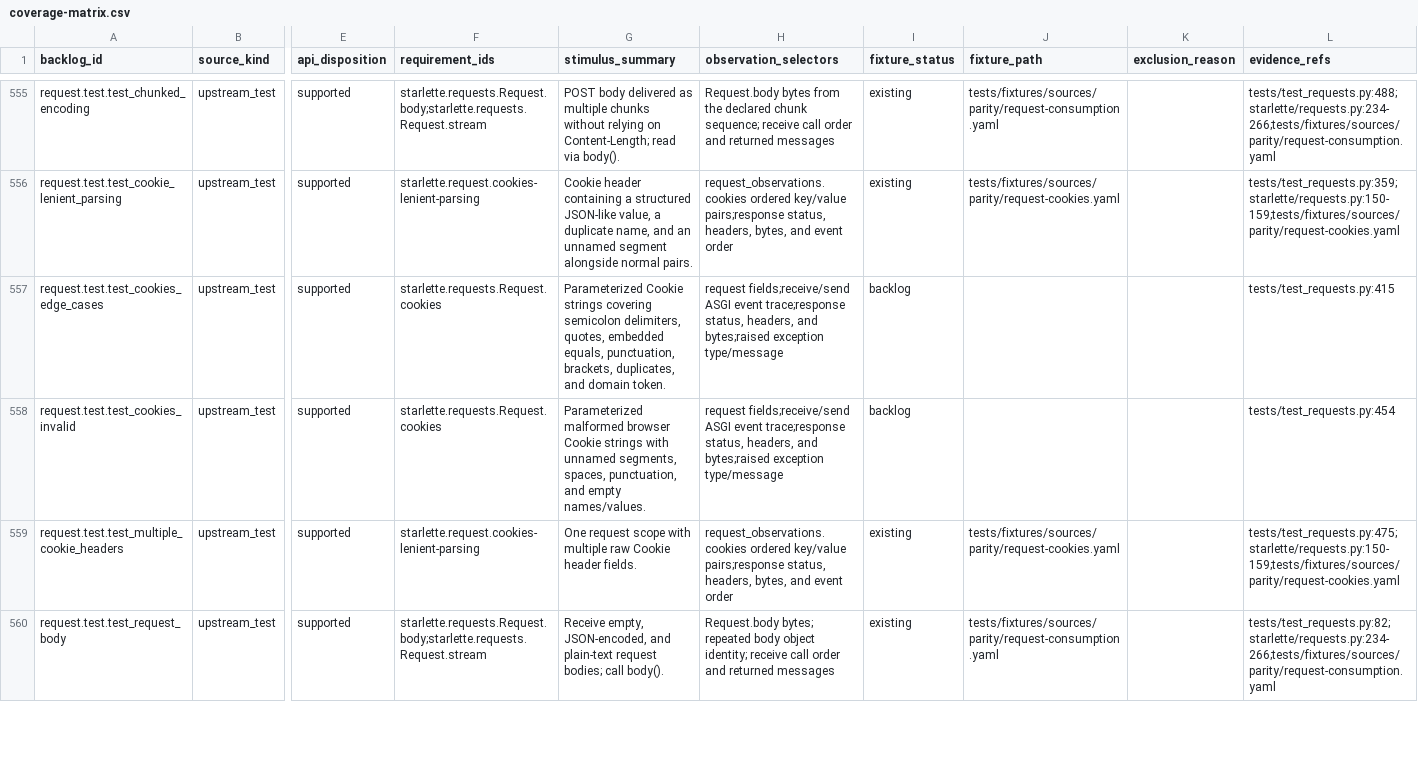
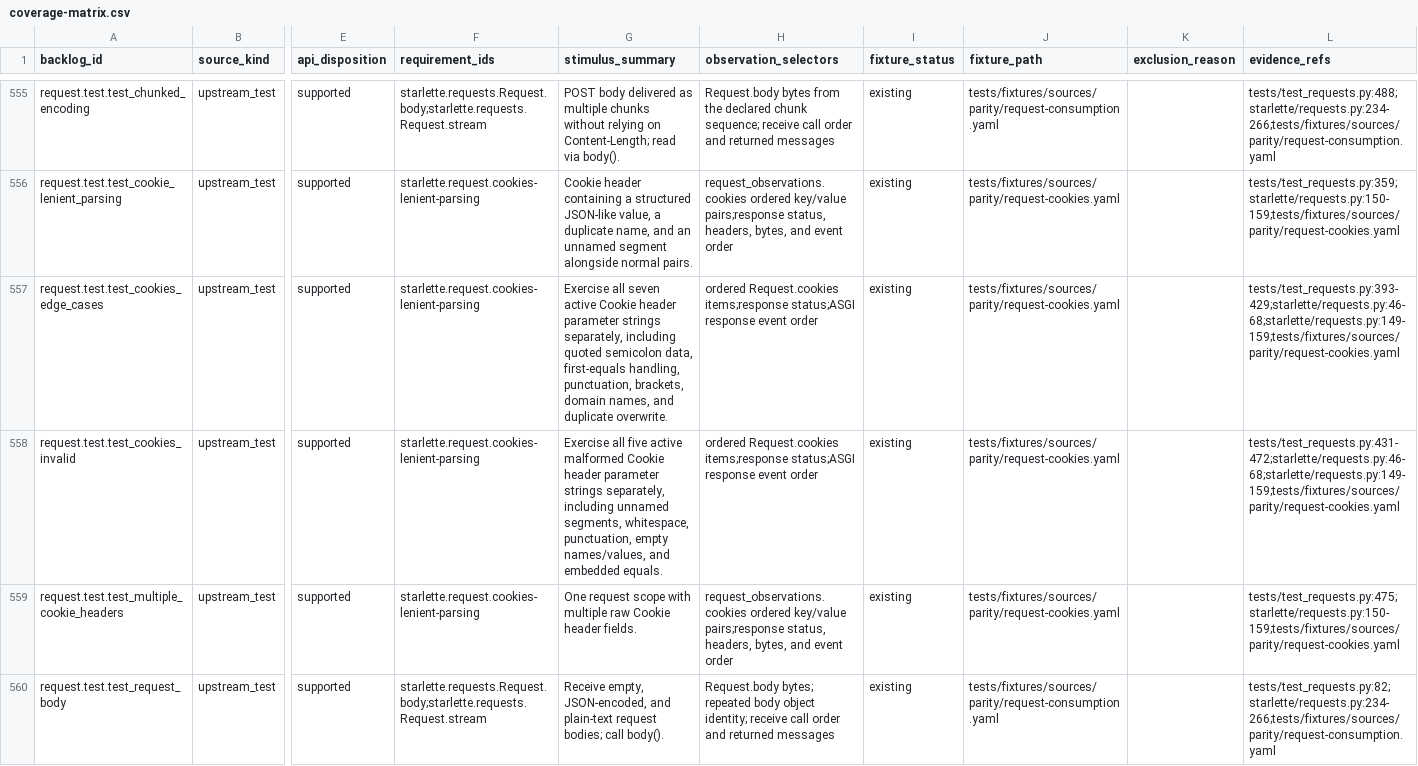
Before and after one commit to appunni-m/starlette-rs, a CSV file: docs/atlas/coverage-matrix.csv, drawn as a sheet; only a part is shown, gaps mark what is left out; the diff names each change by its address in the sheet, - before the commit and + after, or states it on an @@ line.

```diff
--- a/docs/atlas/coverage-matrix.csv
+++ b/docs/atlas/coverage-matrix.csv
-F557:F558 (requirement_ids): starlette.requests.Request.cookies
+F557:F558 (requirement_ids): starlette.request.cookies-lenient-parsing
-G557 (stimulus_summary): Parameterized Cookie strings covering semicolon delimiters, quotes, embedded equals, punctuation, brackets, duplicates, and domain token.
+G557 (stimulus_summary): Exercise all seven active Cookie header parameter strings separately, including quoted semicolon data, first-equals handling, punctuation, brackets, domain names, and duplicate overwrite.
-H557:H558 (observation_selectors): request fields;receive/send ASGI event trace;response status, headers, and bytes;raised exception type/message
+H557:H558 (observation_selectors): ordered Request.cookies items;response status;ASGI response event order
-I557:I558 (fixture_status): backlog
+I557:I558 (fixture_status): existing
-J557:J558 (fixture_path): (empty)
+J557:J558 (fixture_path): tests/fixtures/sources/parity/request-cookies.yaml
-L557 (evidence_refs): tests/test_requests.py:415
+L557 (evidence_refs): tests/test_requests.py:393-429;starlette/requests.py:46-68;starlette/requests.py:149-159;tests/fixtures/sources/parity/request-cookies.yaml
-G558 (stimulus_summary): Parameterized malformed browser Cookie strings with unnamed segments, spaces, punctuation, and empty names/values.
+G558 (stimulus_summary): Exercise all five active malformed Cookie header parameter strings separately, including unnamed segments, whitespace, punctuation, empty names/values, and embedded equals.
-L558 (evidence_refs): tests/test_requests.py:454
+L558 (evidence_refs): tests/test_requests.py:431-472;starlette/requests.py:46-68;starlette/requests.py:149-159;tests/fixtures/sources/parity/request-cookies.yaml
```
Also changed, not shown: docs/atlas/fixture-backlog.csv, docs/atlas/reviews/request-response-fixtures.csv, 6 other files.
